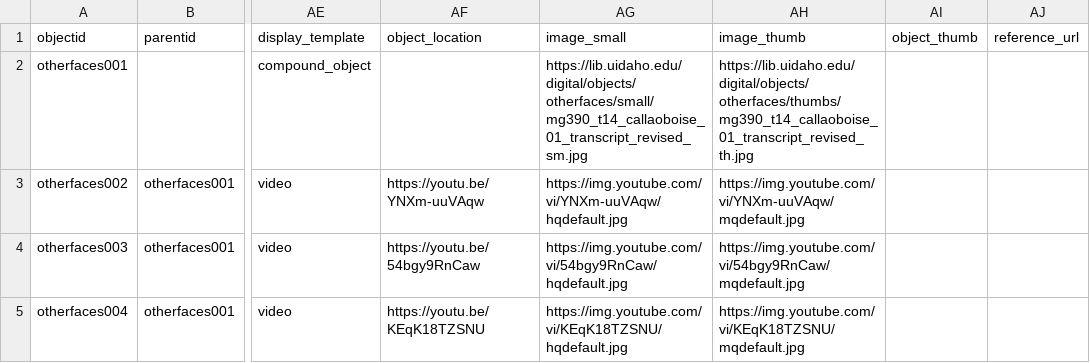
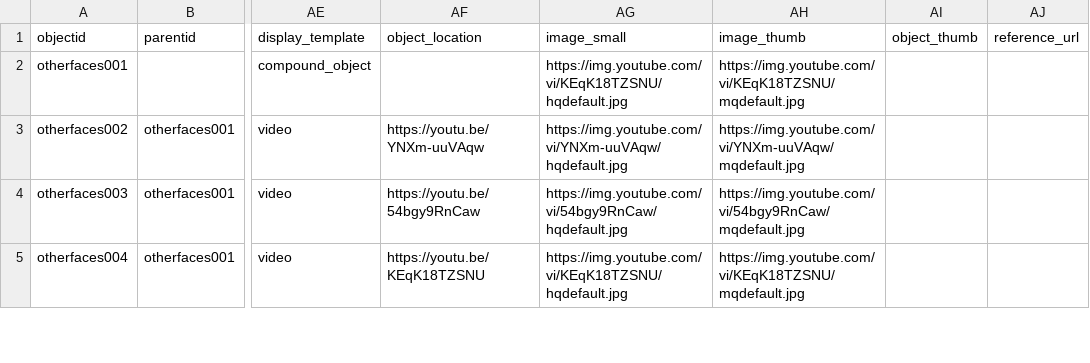
Before and after one commit to uidaholib/digital-collections-template-cb-csv, a CSV file: _data/otherfaces.csv, drawn as a sheet; only a part is shown, gaps mark what is left out; the diff covers the shown part only; the diff names each change by its address in the sheet, - before the commit and + after, or states it on an @@ line.

```diff
--- a/_data/otherfaces.csv
+++ b/_data/otherfaces.csv
-AG2 (image_small): https://lib.uidaho.edu/digital/objects/otherfaces/small/mg390_t14_callaoboise_01_transcript_revised_sm.jpg
+AG2 (image_small): https://img.youtube.com/vi/KEqK18TZSNU/hqdefault.jpg
-AH2 (image_thumb): https://lib.uidaho.edu/digital/objects/otherfaces/thumbs/mg390_t14_callaoboise_01_transcript_revised_th.jpg
+AH2 (image_thumb): https://img.youtube.com/vi/KEqK18TZSNU/mqdefault.jpg
```
Also changed, not shown: 10 edited cells elsewhere in this file, 1 other file.
